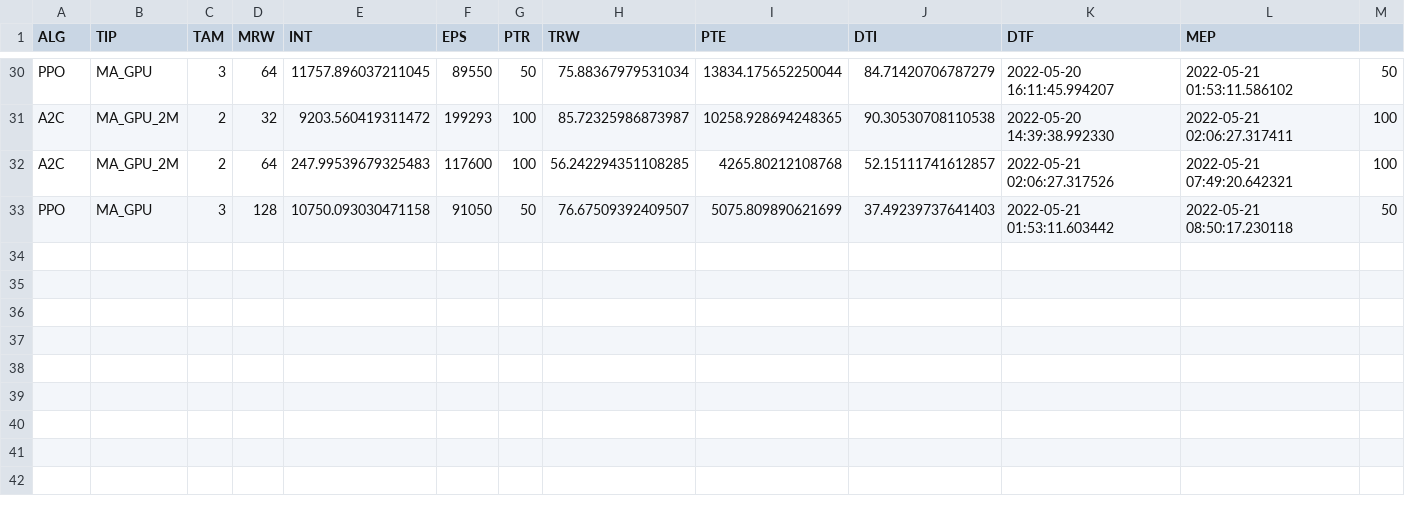
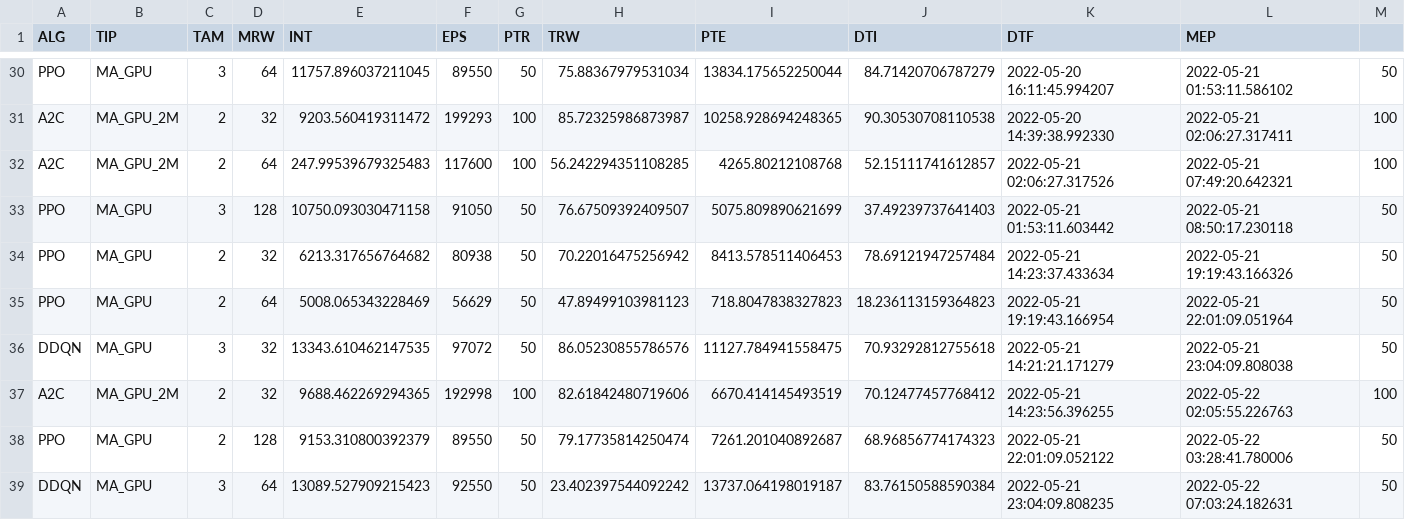
Before and after one commit to L3guilherme/DRL_Line, a CSV file: Tab_Res.csv, drawn as a sheet; only a part is shown, gaps mark what is left out.

```diff
--- a/Tab_Res.csv
+++ b/Tab_Res.csv
@@ -33 +33,7 @@ A2C,MA_GPU_2M,2,64,247.99539679325483,117600,100,56.242294351108285,4265.8021210
 PPO,MA_GPU,3,128,10750.093030471158,91050,50,76.67509392409507,5075.809890621699,37.49239737641403,2022-05-21 01:53:11.603442,2022-05-21 08:50:17.230118,50
+PPO,MA_GPU,2,32,6213.317656764682,80938,50,70.22016475256942,8413.578511406453,78.69121947257484,2022-05-21 14:23:37.433634,2022-05-21 19:19:43.166326,50
+PPO,MA_GPU,2,64,5008.065343228469,56629,50,47.89499103981123,718.8047838327823,18.236113159364823,2022-05-21 19:19:43.166954,2022-05-21 22:01:09.051964,50
+DDQN,MA_GPU,3,32,13343.610462147535,97072,50,86.05230855786576,11127.784941558475,70.93292812755618,2022-05-21 14:21:21.171279,2022-05-21 23:04:09.808038,50
+A2C,MA_GPU_2M,2,32,9688.462269294365,192998,100,82.61842480719606,6670.414145493519,70.12477457768412,2022-05-21 14:23:56.396255,2022-05-22 02:05:55.226763,100
+PPO,MA_GPU,2,128,9153.310800392379,89550,50,79.17735814250474,7261.201040892687,68.96856774174323,2022-05-21 22:01:09.052122,2022-05-22 03:28:41.780006,50
+DDQN,MA_GPU,3,64,13089.527909215423,92550,50,23.402397544092242,13737.064198019187,83.76150588590384,2022-05-21 23:04:09.808235,2022-05-22 07:03:24.182631,50
```
Also changed, not shown: 9 other files.
